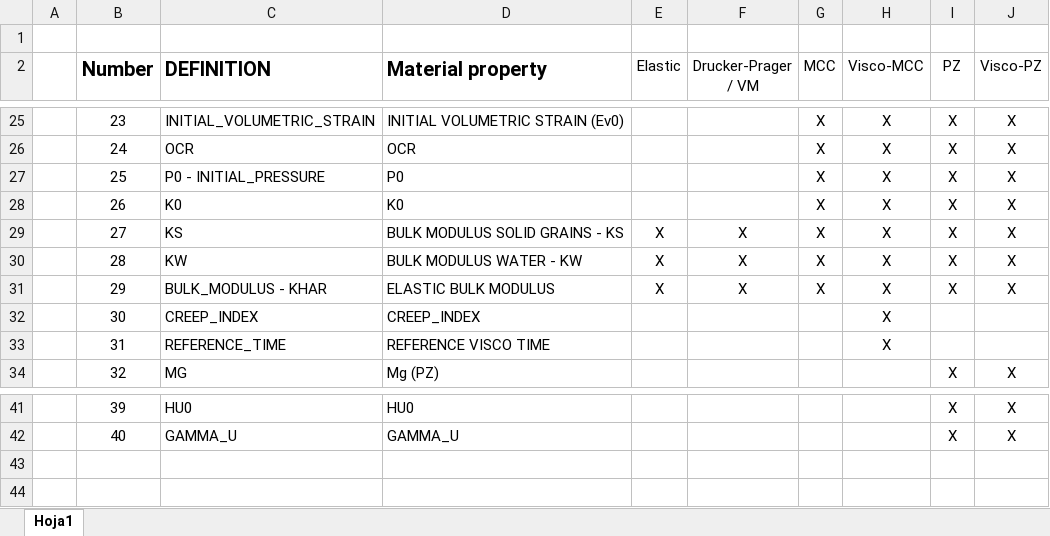
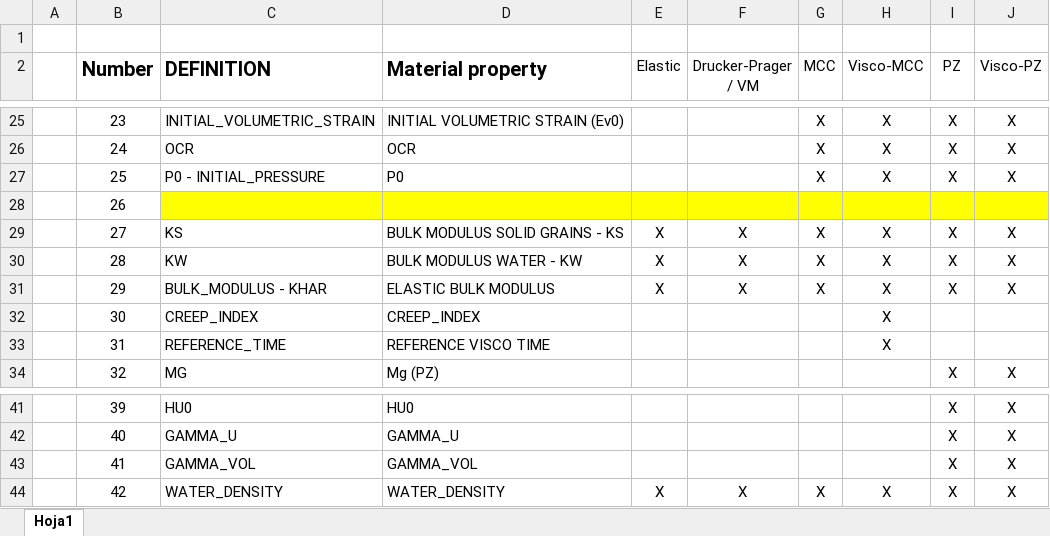
Before and after one commit to penavasal/GM-Dyna, an Excel workbook: Handbook/PARAMETERS.xlsx, sheet Hoja1, drawn as a sheet; only a part is shown, gaps mark what is left out; values as stored, in another font and other column widths than the file's, no borders; the diff names each change by its address in the sheet, - before the commit and + after, or states it on an @@ line.

```diff
--- a/Handbook/PARAMETERS.xlsx (sheet Hoja1)
+++ b/Handbook/PARAMETERS.xlsx (sheet Hoja1)
-C28 (DEFINITION): K0
+C28 (DEFINITION): (empty)
-C28:J28 fill: none
+C28:J28 fill: #FFFF00
-D28 (Material property): K0
+D28 (Material property): (empty)
-G28 (MCC): X
+G28 (MCC): (empty)
-H28 (Visco-MCC): X
+H28 (Visco-MCC): (empty)
-I28 (PZ): X
+I28 (PZ): (empty)
-J28 (Visco-PZ): X
+J28 (Visco-PZ): (empty)
+row 43:  | 41 | GAMMA_VOL | GAMMA_VOL |  |  |  |  | X | X
+row 44:  | 42 | WATER_DENSITY | WATER_DENSITY | X | X | X | X | X | X
```
Also changed, not shown: Handbook/Variables.xlsx, 9 other files.
